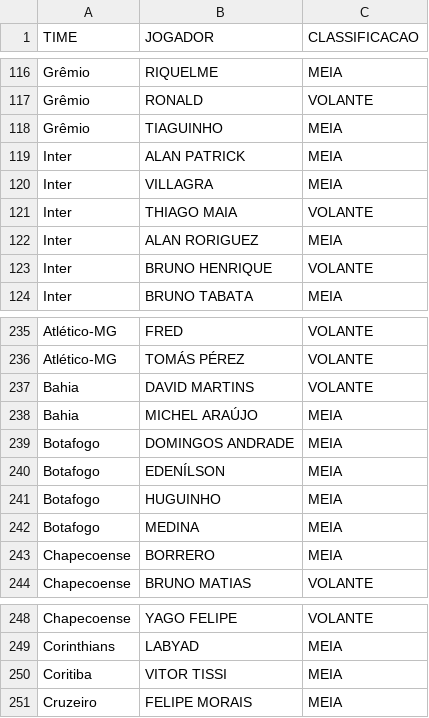
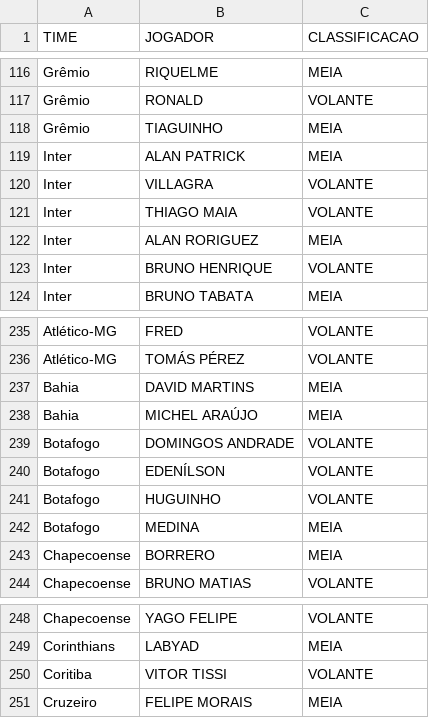
Before and after one commit to renatovarges/TABELAS-ESTAT-STICAS-MD3, a CSV file: classificacao_meias_volantes.csv, drawn as a sheet; only a part is shown, gaps mark what is left out.

Commit message:
Ajusta funcoes de meias e volantes revisadas

```diff
--- a/classificacao_meias_volantes.csv
+++ b/classificacao_meias_volantes.csv
@@ -119,3 +119,3 @@ Grêmio,TIAGUINHO,MEIA
 Inter,ALAN PATRICK,MEIA
-Inter,VILLAGRA,MEIA
+Inter,VILLAGRA,VOLANTE
 Inter,THIAGO MAIA,VOLANTE
@@ -236,7 +236,7 @@ Atlético-MG,FRED,VOLANTE
 Atlético-MG,TOMÁS PÉREZ,VOLANTE
-Bahia,DAVID MARTINS,VOLANTE
+Bahia,DAVID MARTINS,MEIA
 Bahia,MICHEL ARAÚJO,MEIA
-Botafogo,DOMINGOS ANDRADE,MEIA
-Botafogo,EDENÍLSON,MEIA
-Botafogo,HUGUINHO,MEIA
+Botafogo,DOMINGOS ANDRADE,VOLANTE
+Botafogo,EDENÍLSON,VOLANTE
+Botafogo,HUGUINHO,VOLANTE
 Botafogo,MEDINA,MEIA
@@ -249,3 +249,3 @@ Chapecoense,YAGO FELIPE,VOLANTE
 Corinthians,LABYAD,MEIA
-Coritiba,VITOR TISSI,MEIA
+Coritiba,VITOR TISSI,VOLANTE
 Cruzeiro,FELIPE MORAIS,MEIA
```
Also changed, not shown: 1 other file.
